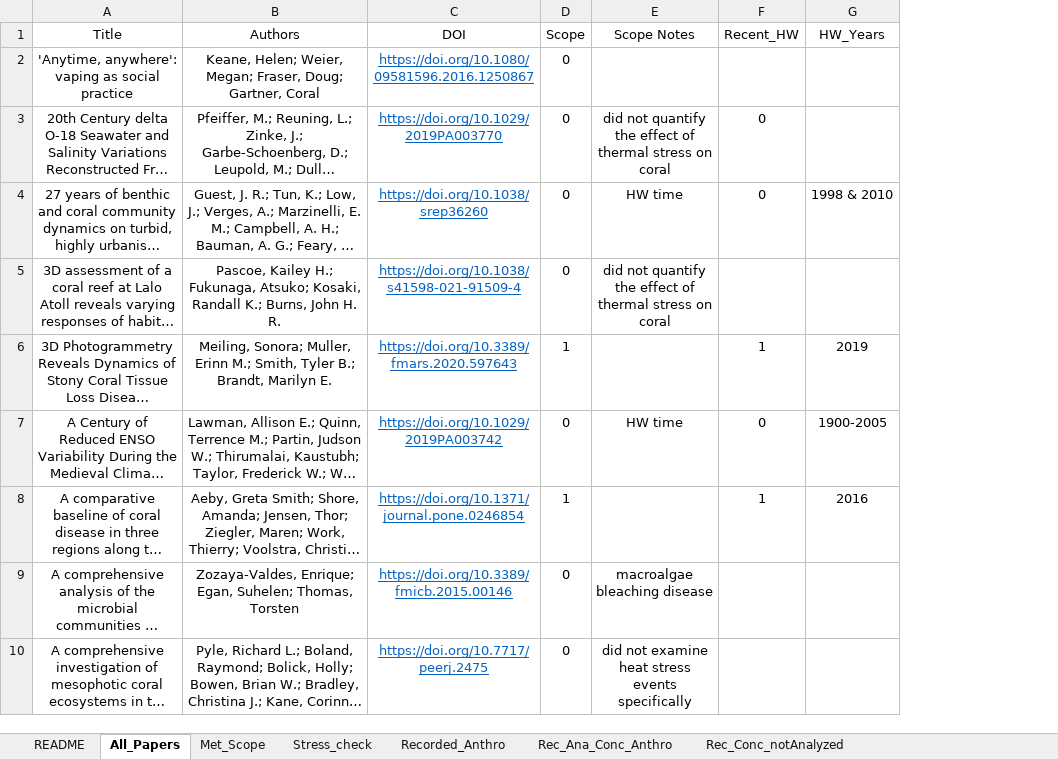
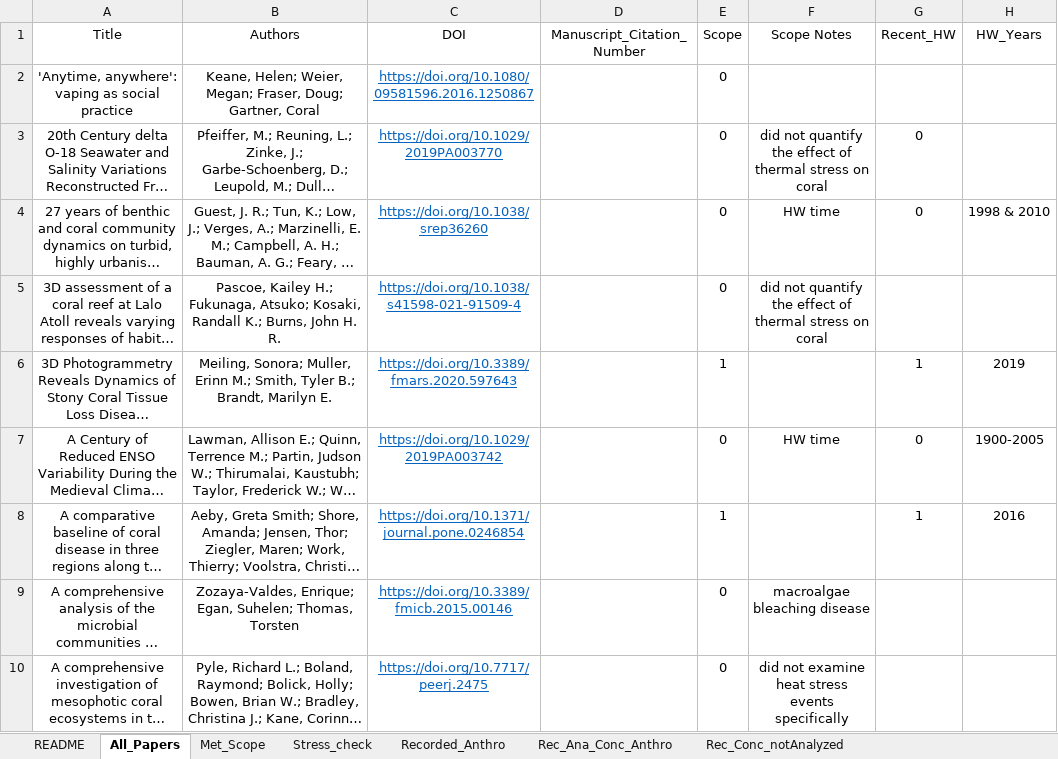
Before and after one commit to baumlab/Baum_etal_2023_ScienceAdvances, an Excel workbook: literature_review/Supplementary_Data_1.xlsx, sheet All_Papers, drawn as a sheet; only a part is shown; long unchanged cells end in …; values as stored, in another font and other column widths than the file's, no borders; the diff names each change by its address in the sheet, - before the commit and + after, or states it on an @@ line.

Commit message:
adding citations to literature review

```diff
--- a/literature_review/Supplementary_Data_1.xlsx (sheet All_Papers)
+++ b/literature_review/Supplementary_Data_1.xlsx (sheet All_Papers)
+column D (Manuscript_Citation_Number), empty
```
